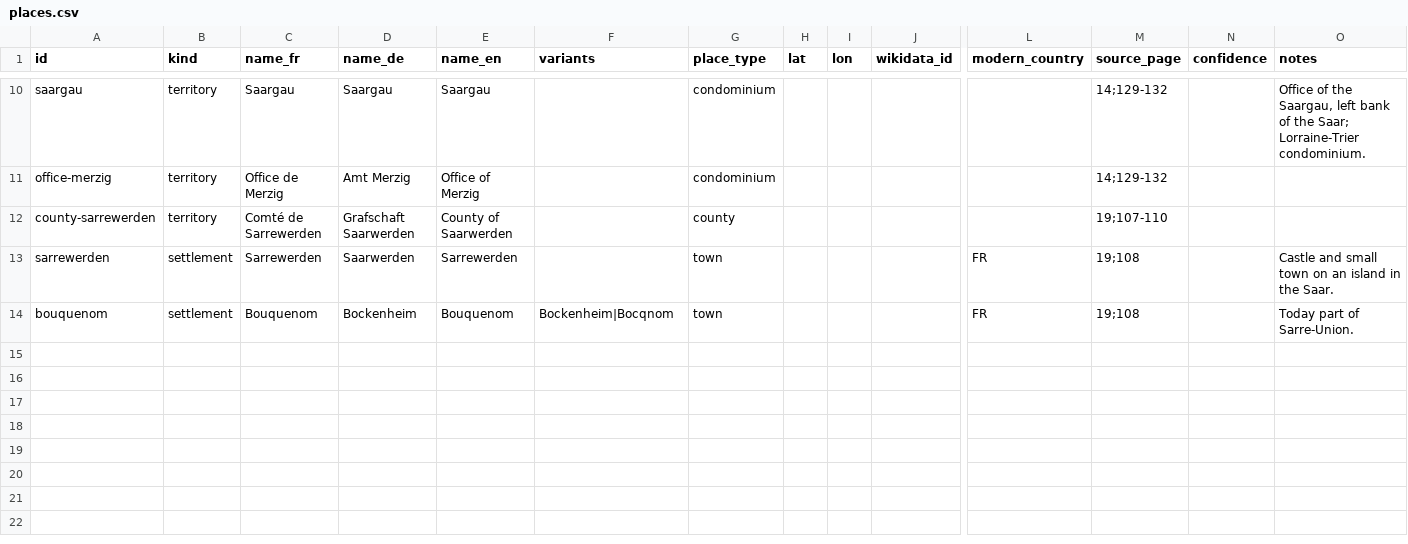
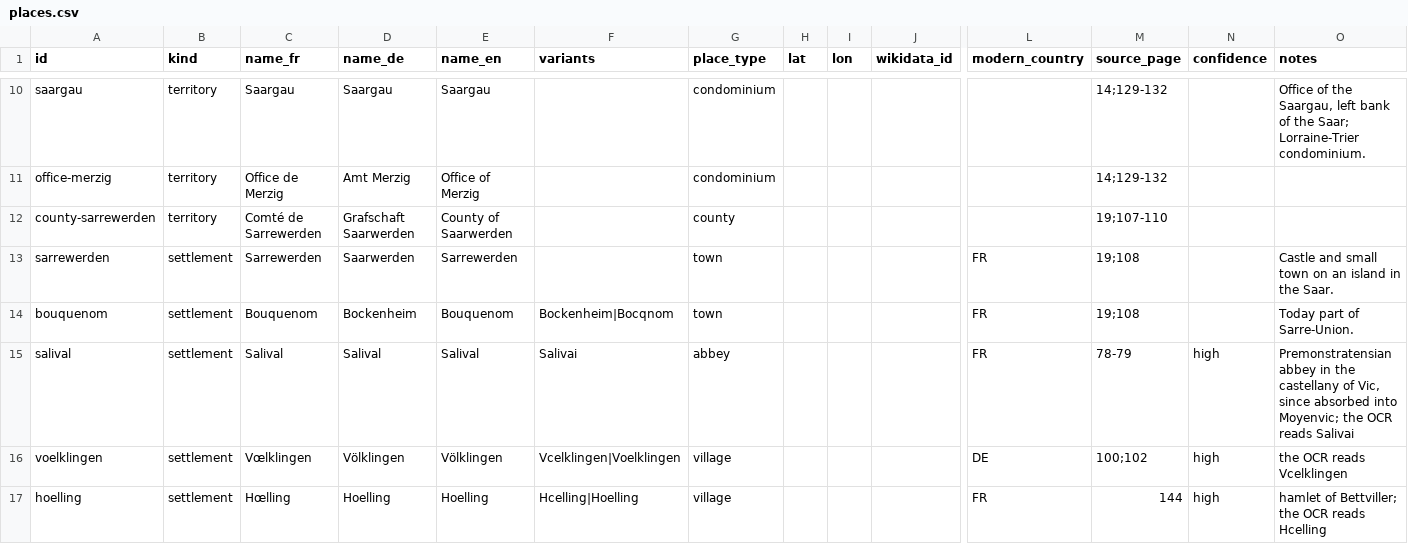
Before and after one commit to skachano/hist-map_gb1600, a CSV file: data/curated/manual/places.csv, drawn as a sheet; only a part is shown, gaps mark what is left out; rows hold the shown columns only; the diff names each change by its address in the sheet, - before the commit and + after, or states it on an @@ line.

```diff
--- a/data/curated/manual/places.csv
+++ b/data/curated/manual/places.csv
+row 15: salival | settlement | Salival | Salival | Salival | Salivai | abbey |  |  |  | FR | 78-79 | high | Premonstratensian abbey in the castellany of Vic, since absorbed into Moyenvic; the OCR reads Salivai
+row 16: voelklingen | settlement | Vœlklingen | Völklingen | Völklingen | Vcelklingen|Voelklingen | village |  |  |  | DE | 100;102 | high | the OCR reads Vcelklingen
+row 17: hoelling | settlement | Hœlling | Hoelling | Hoelling | Hcelling|Hoelling | village |  |  |  | FR | 144 | high | hamlet of Bettviller; the OCR reads Hcelling
```
Also changed, not shown: data/curated/geocoding.csv, data/curated/memberships.csv, 8 other files.
